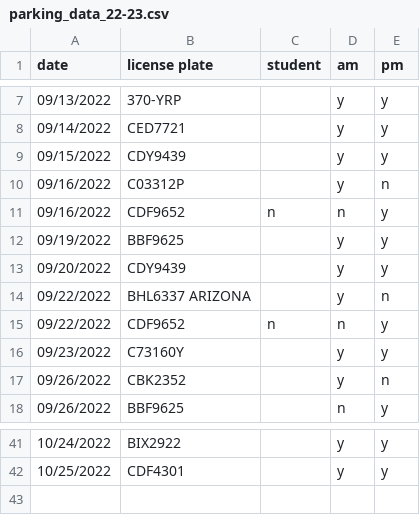
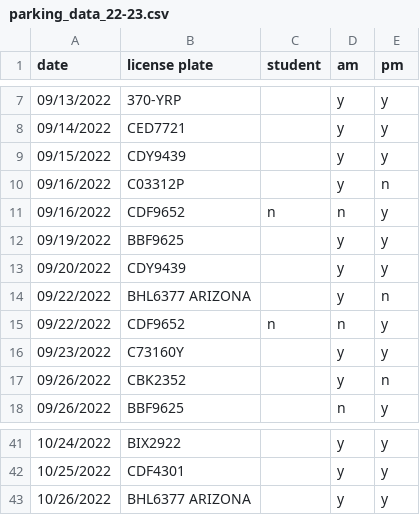
Before and after one commit to cds30895/Parking-Tracker, a CSV file: parking_data_22-23.csv, drawn as a sheet; only a part is shown, gaps mark what is left out.

Commit message:
data entry

```diff
--- a/parking_data_22-23.csv
+++ b/parking_data_22-23.csv
@@ -13,3 +13,3 @@ date,license plate,student,am,pm
 09/20/2022,CDY9439,,y,y
-09/22/2022,BHL6337 ARIZONA,,y,n
+09/22/2022,BHL6377 ARIZONA,,y,n
 09/22/2022,CDF9652,n,n,y
@@ -42 +42,2 @@ date,license plate,student,am,pm
 10/25/2022,CDF4301,,y,y
+10/26/2022,BHL6377 ARIZONA,,y,y
```
